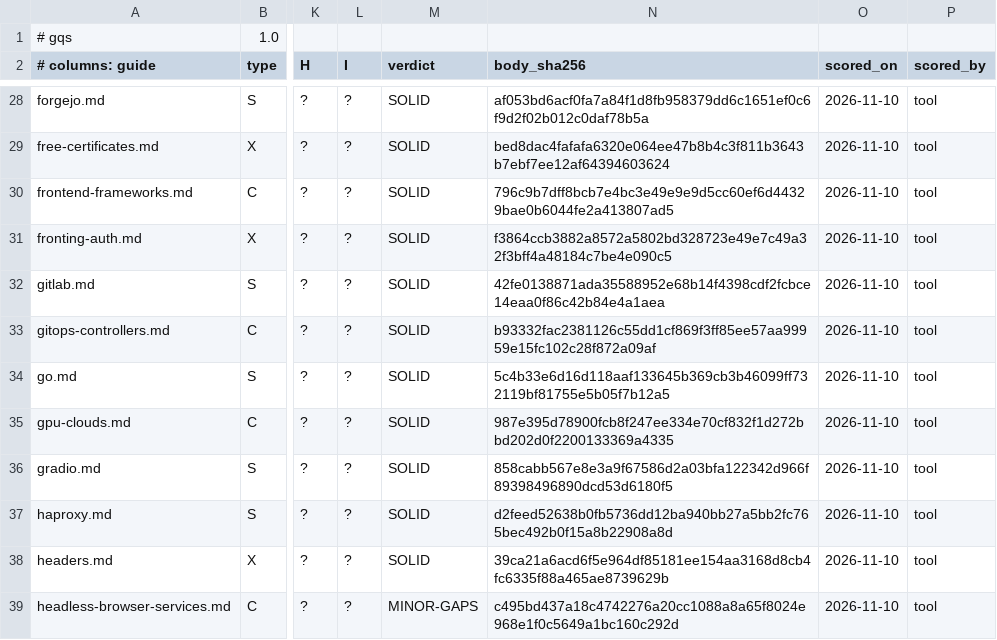
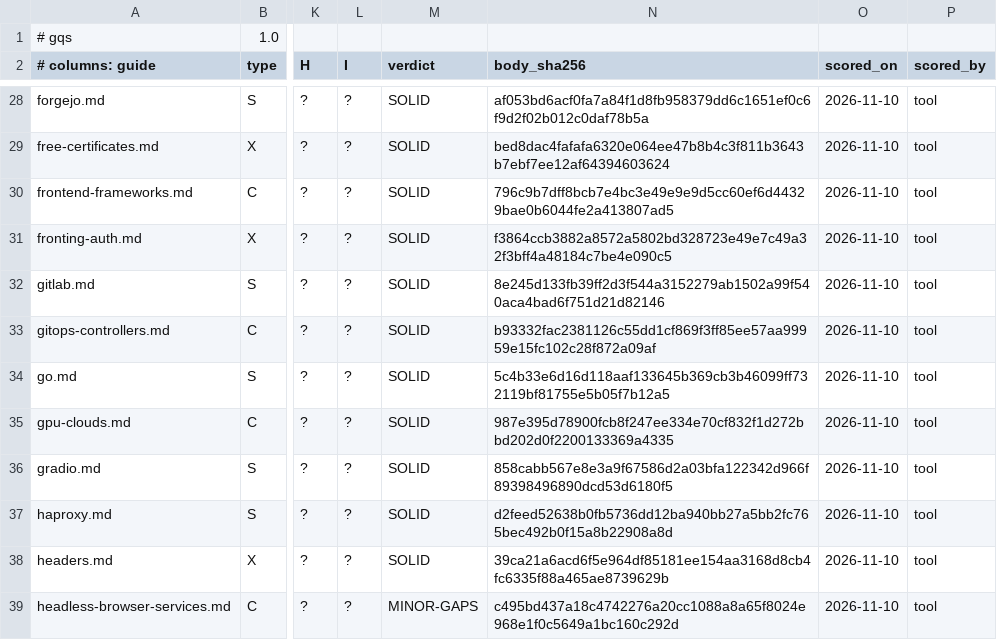
Before and after one commit to jposluns/secureconfig, a TSV file: tools/guide_quality.tsv, drawn as a sheet; only a part is shown, gaps mark what is left out; the diff names each change by its address in the sheet, - before the commit and + after, or states it on an @@ line.

```diff
--- a/tools/guide_quality.tsv
+++ b/tools/guide_quality.tsv
-N32 (body_sha256): 42fe0138871ada35588952e68b14f4398cdf2fcbce14eaa0f86c42b84e4a1aea
+N32 (body_sha256): 8e245d133fb39ff2d3f544a3152279ab1502a99f540aca4bad6f751d21d82146
```
Also changed, not shown: 8 other files.
